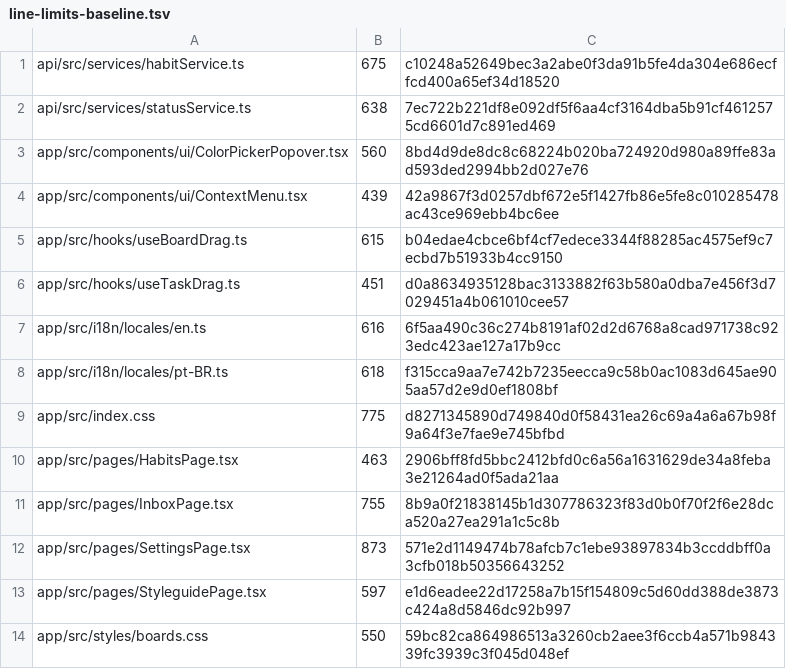
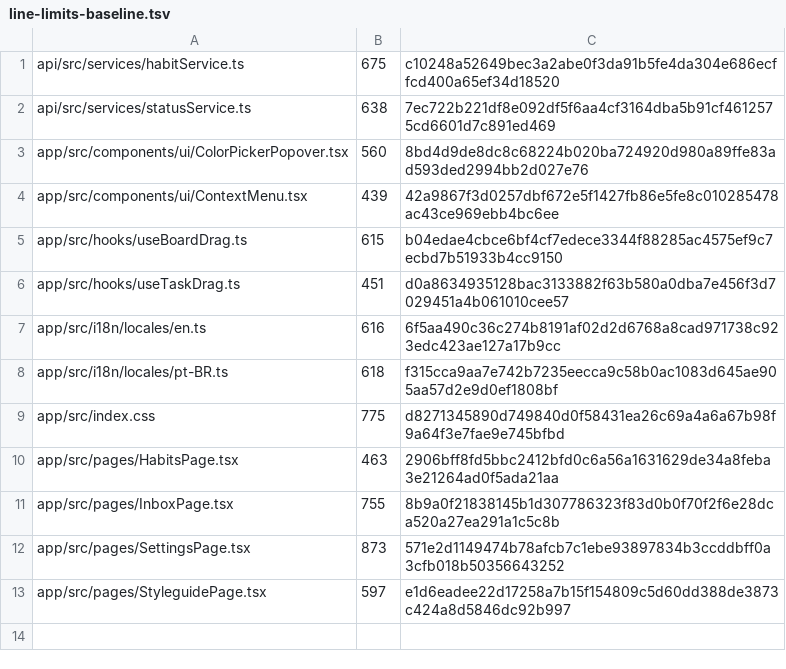
Before and after one commit to thiagobraga/planner, a TSV file: scripts/line-limits-baseline.tsv, drawn as a sheet.

```diff
--- a/scripts/line-limits-baseline.tsv
+++ b/scripts/line-limits-baseline.tsv
@@ -13,2 +13 @@ app/src/pages/SettingsPage.tsx	873	571e2d1149474b78afcb7c1ebe93897834b3ccddbff0a
 app/src/pages/StyleguidePage.tsx	597	e1d6eadee22d17258a7b15f154809c5d60dd388de3873c424a8d5846dc92b997
-app/src/styles/boards.css	550	59bc82ca864986513a3260cb2aee3f6ccb4a571b984339fc3939c3f045d048ef
```
Also changed, not shown: 5 other files.
